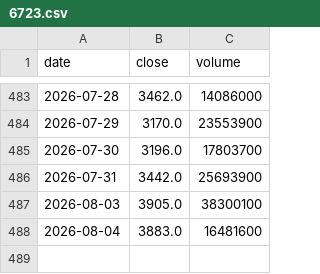
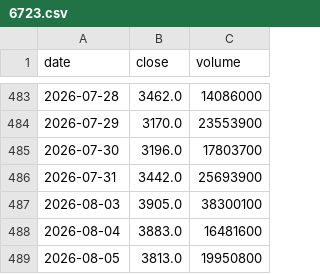
Before and after one commit to kazuo310/kabu-board, a CSV file: data/6723.csv, drawn as a sheet; only a part is shown, gaps mark what is left out.

```diff
--- a/data/6723.csv
+++ b/data/6723.csv
@@ -488 +488,2 @@ date,close,volume
 2026-08-04,3883.0,16481600
+2026-08-05,3813.0,19950800
```
Also changed, not shown: data/6857.csv, data/8035.csv, 5 other files.
